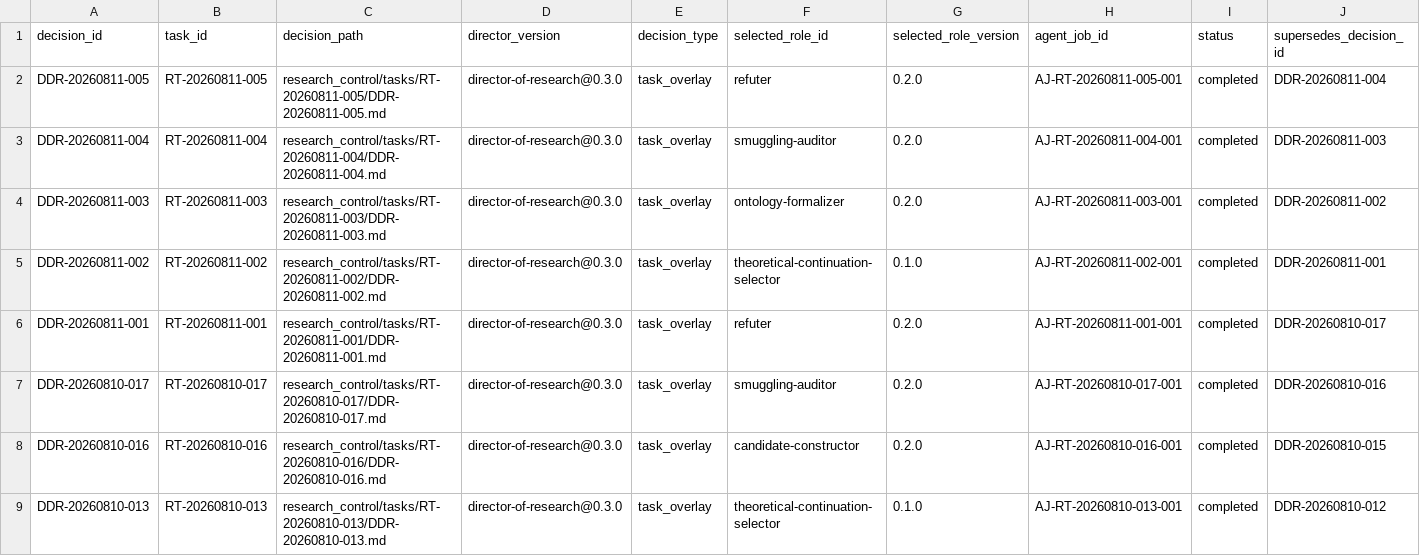
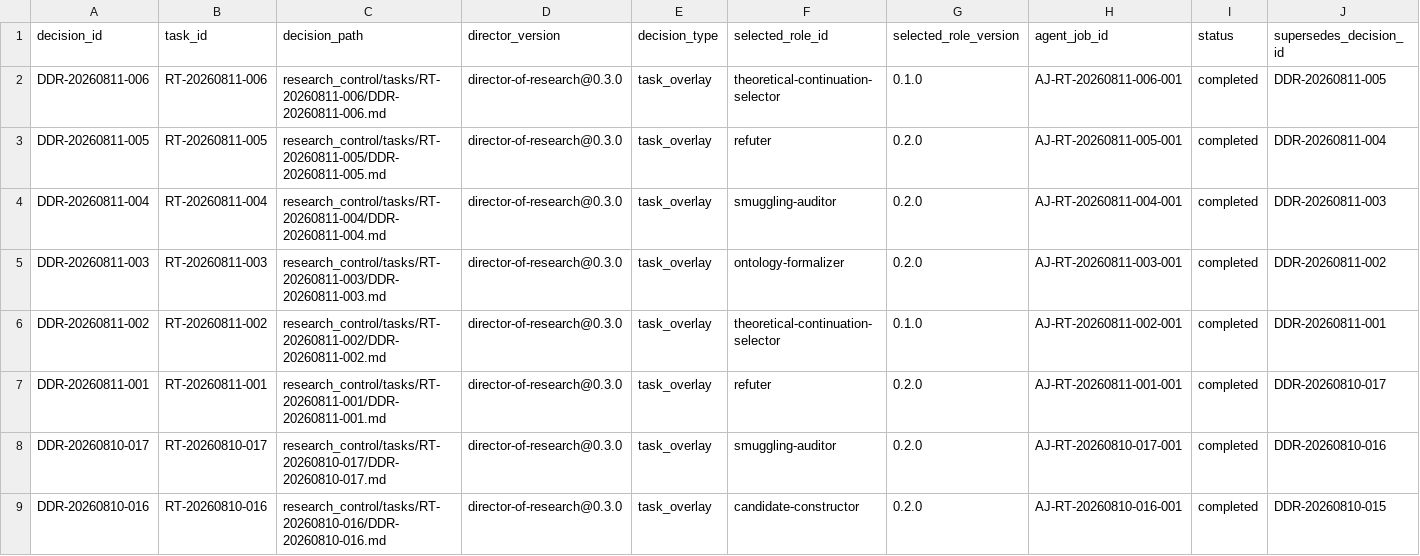
Before and after one commit to AngryOwlAI/The-AEther-Flow, a CSV file: registries/DIRECTOR_DECISION_REGISTRY.csv, drawn as a sheet; only a part is shown; the shorter side is filled out with more unchanged rows; rows hold the shown columns only; the diff names each change by its address in the sheet, - before the commit and + after, or states it on an @@ line.

```diff
--- a/registries/DIRECTOR_DECISION_REGISTRY.csv
+++ b/registries/DIRECTOR_DECISION_REGISTRY.csv
+row 2: DDR-20260811-006 | RT-20260811-006 | research_control/tasks/RT-20260811-006/DDR-20260811-006.md | director-of-research@0.3.0 | task_overlay | theoretical-continuation-selector | 0.1.0 | AJ-RT-20260811-006-001 | completed | DDR-20260811-005
```
Also changed, not shown: registries/MARKDOWN_SOURCE_REGISTRY.csv, registries/RESEARCH_TASK_REGISTRY.csv, 53 other files.
